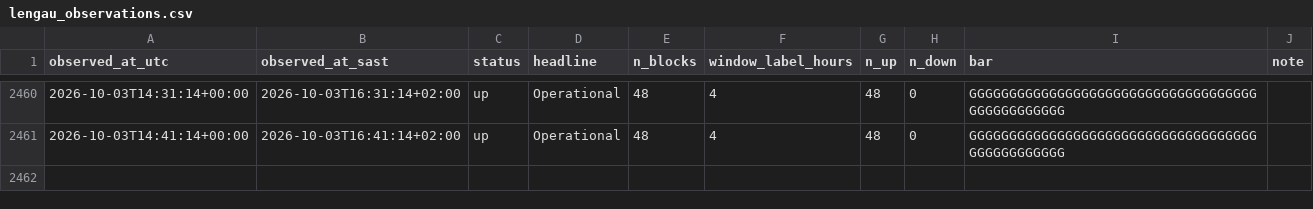
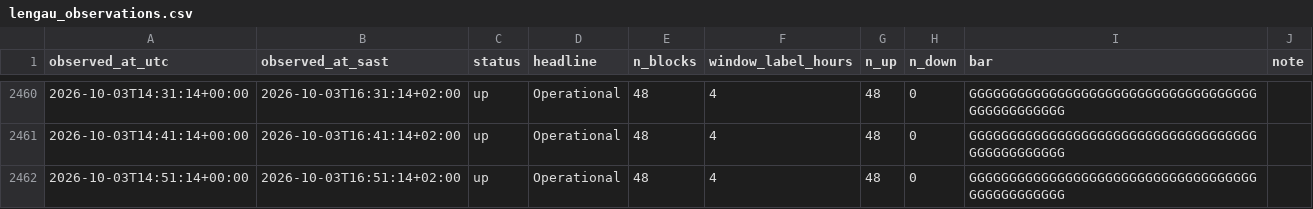
Before and after one commit to nicolettechang/chpc-status, a CSV file: data/lengau_observations.csv, drawn as a sheet; only a part is shown, gaps mark what is left out.

```diff
--- a/data/lengau_observations.csv
+++ b/data/lengau_observations.csv
@@ -2461 +2461,2 @@ observed_at_utc,observed_at_sast,status,headline,n_blocks,window_label_hours,n_u
 2026-10-03T14:41:14+00:00,2026-10-03T16:41:14+02:00,up,Operational,48,4,48,0,GGGGGGGGGGGGGGGGGGGGGGGGGGGGGGGGGGGGGGGGGGGGGGGG,
+2026-10-03T14:51:14+00:00,2026-10-03T16:51:14+02:00,up,Operational,48,4,48,0,GGGGGGGGGGGGGGGGGGGGGGGGGGGGGGGGGGGGGGGGGGGGGGGG,
```
